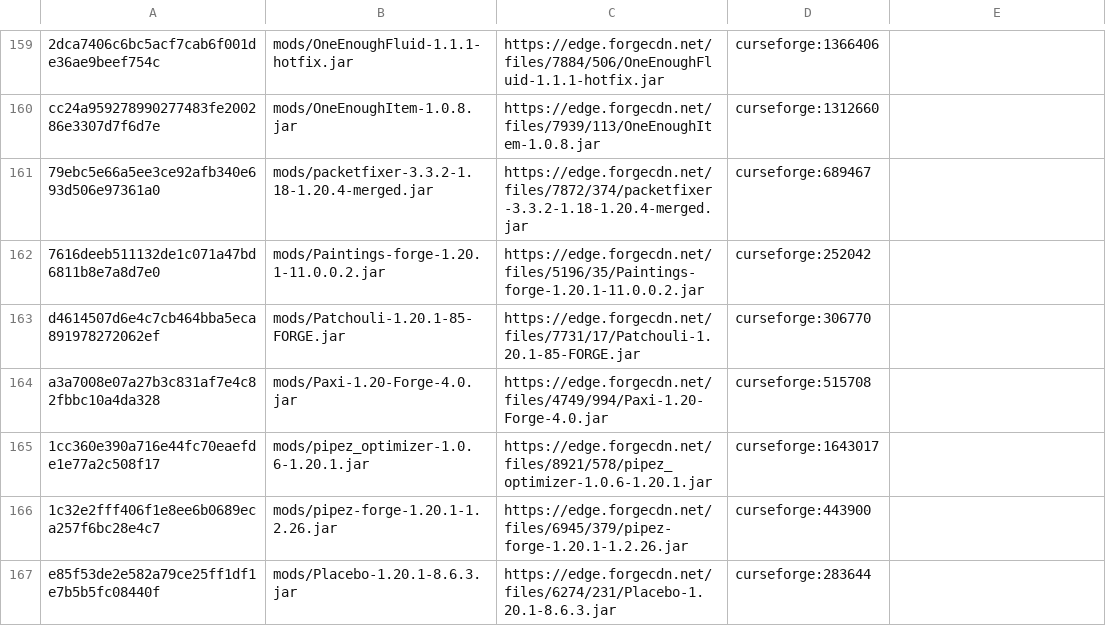
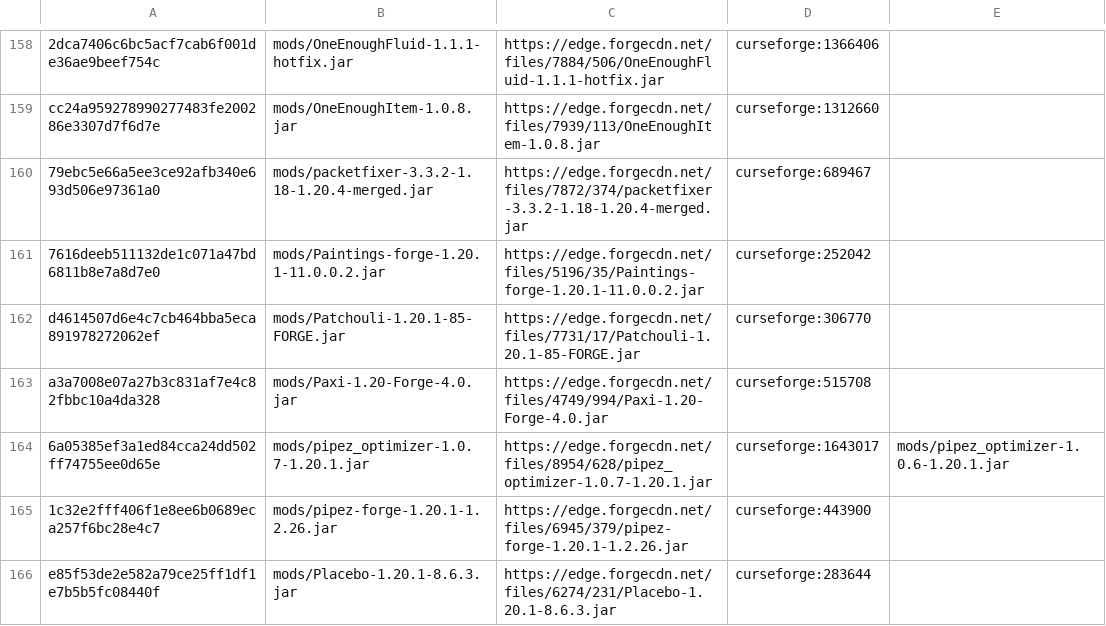
Before and after one commit to Eternal-Snowstorm/Create-Mechanism-and-Innovation, a TSV file: updater/update.tsv, drawn as a sheet; only a part is shown, gaps mark what is left out; the diff covers the shown part only.

```diff
--- a/updater/update.tsv
+++ b/updater/update.tsv
@@ -164,3 +163,3 @@ d4614507d6e4c7cb464bba5eca891978272062ef	mods/Patchouli-1.20.1-85-FORGE.jar	http
 a3a7008e07a27b3c831af7e4c82fbbc10a4da328	mods/Paxi-1.20-Forge-4.0.jar	https://edge.forgecdn.net/files/4749/994/Paxi-1.20-Forge-4.0.jar	curseforge:515708	
-1cc360e390a716e44fc70eaefde1e77a2c508f17	mods/pipez_optimizer-1.0.6-1.20.1.jar	https://edge.forgecdn.net/files/8921/578/pipez_optimizer-1.0.6-1.20.1.jar	curseforge:1643017	
+6a05385ef3a1ed84cca24dd502ff74755ee0d65e	mods/pipez_optimizer-1.0.7-1.20.1.jar	https://edge.forgecdn.net/files/8954/628/pipez_optimizer-1.0.7-1.20.1.jar	curseforge:1643017	mods/pipez_optimizer-1.0.6-1.20.1.jar
 1c32e2fff406f1e8ee6b0689eca257f6bc28e4c7	mods/pipez-forge-1.20.1-1.2.26.jar	https://edge.forgecdn.net/files/6945/379/pipez-forge-1.20.1-1.2.26.jar	curseforge:443900	
```
Also changed, not shown: 1 added row, 2 removed rows and 16 edited cells elsewhere in this file, updater/delete.tsv, 8 other files.
